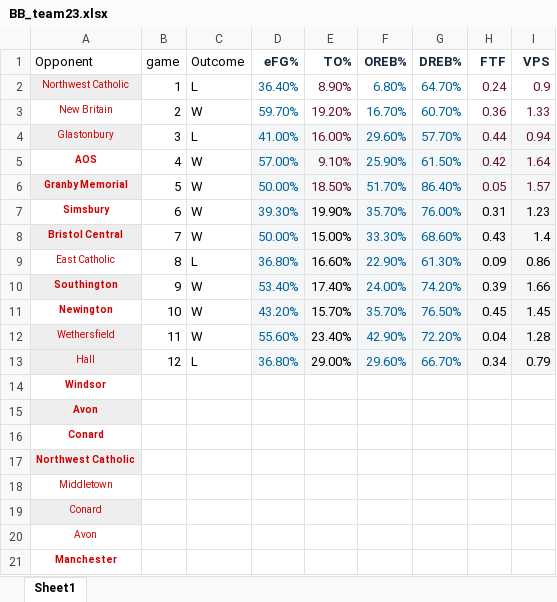
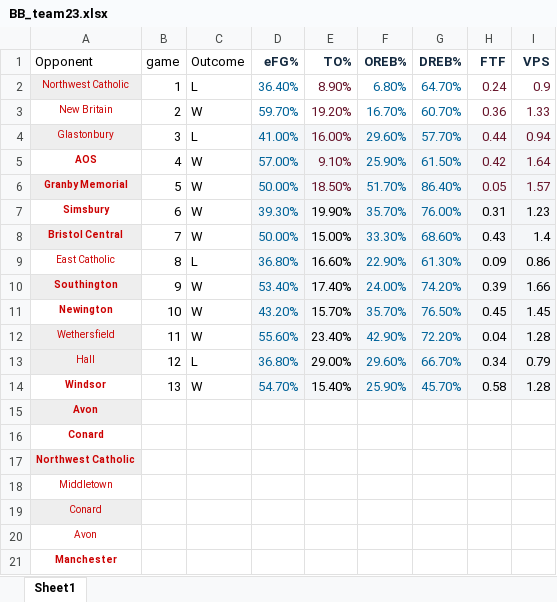
Before and after one commit to jmeerse/FHSBB_2223, an Excel workbook: BB_team23.xlsx, sheet Sheet1, drawn as a sheet; values as stored, in another font and other column widths than the file's, no borders; removed rows and columns are numbered as before the commit, all else as after; the diff names each change by its address in the sheet, - before the commit and + after, or states it on an @@ line.

```diff
--- a/BB_team23.xlsx (sheet Sheet1)
+++ b/BB_team23.xlsx (sheet Sheet1)
-row 14: Windsor
+row 14: Windsor | 13 | W | 54.70% | 15.40% | 25.90% | 45.70% | 0.58 | 1.28
```
Also changed, not shown: BB_players23.xlsx, 13 other files.
